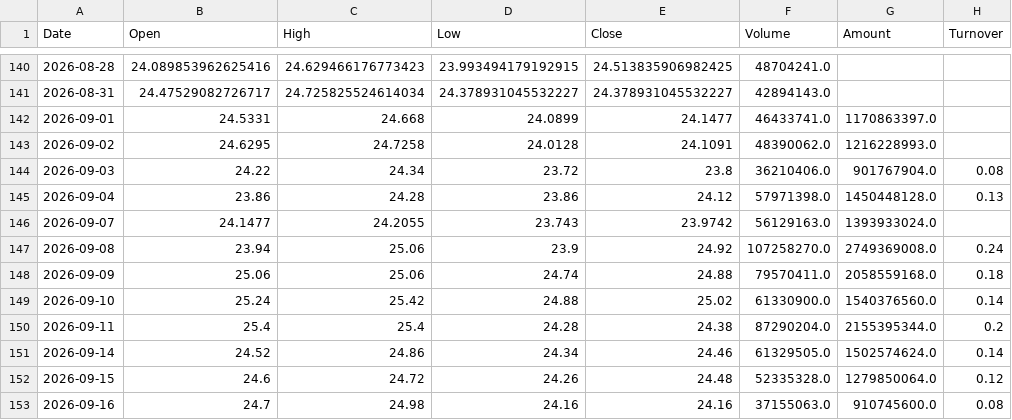
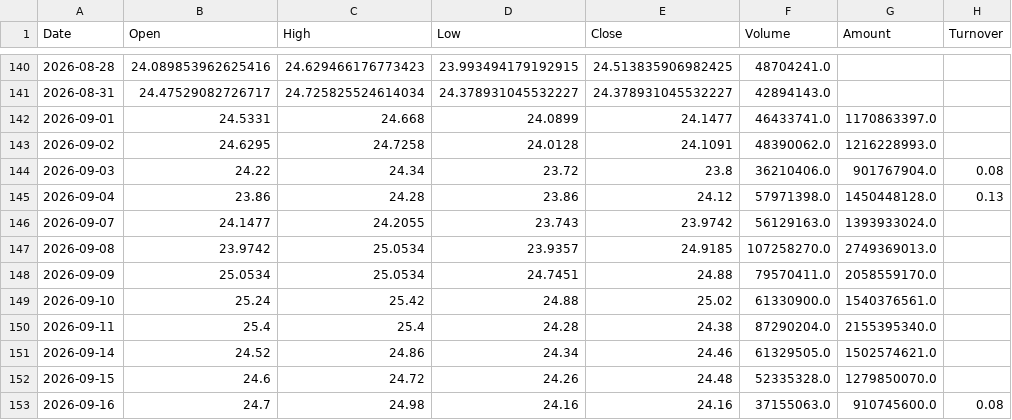
Before and after one commit to SeekerThinker/investment-research, a CSV file: data/market/history/00883.HK.csv, drawn as a sheet; only a part is shown, gaps mark what is left out.

```diff
--- a/data/market/history/00883.HK.csv
+++ b/data/market/history/00883.HK.csv
@@ -146,8 +146,8 @@ Date,Open,High,Low,Close,Volume,Amount,Turnover
 2026-09-07,24.1477,24.2055,23.743,23.9742,56129163.0,1393933024.0,
-2026-09-08,23.94,25.06,23.9,24.92,107258270.0,2749369008.0,0.24
-2026-09-09,25.06,25.06,24.74,24.88,79570411.0,2058559168.0,0.18
-2026-09-10,25.24,25.42,24.88,25.02,61330900.0,1540376560.0,0.14
-2026-09-11,25.4,25.4,24.28,24.38,87290204.0,2155395344.0,0.2
-2026-09-14,24.52,24.86,24.34,24.46,61329505.0,1502574624.0,0.14
-2026-09-15,24.6,24.72,24.26,24.48,52335328.0,1279850064.0,0.12
+2026-09-08,23.9742,25.0534,23.9357,24.9185,107258270.0,2749369013.0,
+2026-09-09,25.0534,25.0534,24.7451,24.88,79570411.0,2058559170.0,
+2026-09-10,25.24,25.42,24.88,25.02,61330900.0,1540376561.0,
+2026-09-11,25.4,25.4,24.28,24.38,87290204.0,2155395340.0,
+2026-09-14,24.52,24.86,24.34,24.46,61329505.0,1502574621.0,
+2026-09-15,24.6,24.72,24.26,24.48,52335328.0,1279850070.0,
 2026-09-16,24.7,24.98,24.16,24.16,37155063.0,910745600.0,0.08
```
Also changed, not shown: data/market/history/BENCHMARK_HSI.csv, 5 other files.
